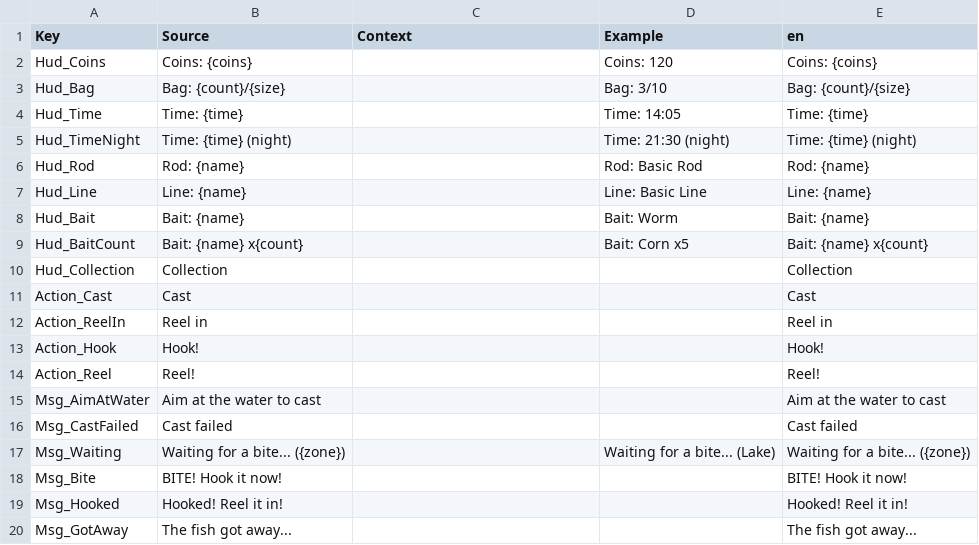
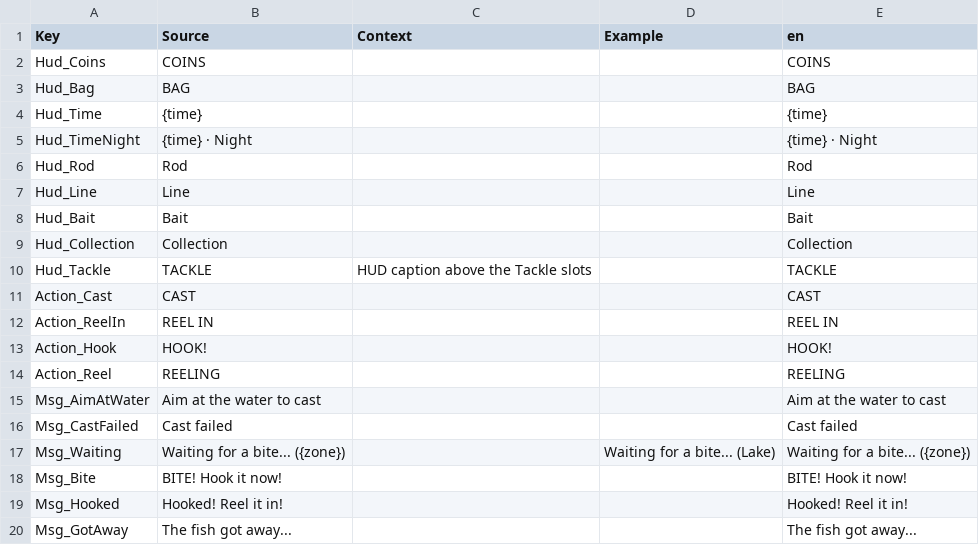
Before and after one commit to thuo-huynh/misty-fishing, a CSV file: localization/UI.csv, drawn as a sheet; only a part is shown; the diff covers the shown part only.

```diff
--- a/localization/UI.csv
+++ b/localization/UI.csv
@@ -1,15 +1,15 @@
 Key,Source,Context,Example,en
-Hud_Coins,Coins: {coins},,Coins: 120,Coins: {coins}
-Hud_Bag,Bag: {count}/{size},,Bag: 3/10,Bag: {count}/{size}
-Hud_Time,Time: {time},,Time: 14:05,Time: {time}
-Hud_TimeNight,Time: {time} (night),,Time: 21:30 (night),Time: {time} (night)
-Hud_Rod,Rod: {name},,Rod: Basic Rod,Rod: {name}
-Hud_Line,Line: {name},,Line: Basic Line,Line: {name}
-Hud_Bait,Bait: {name},,Bait: Worm,Bait: {name}
-Hud_BaitCount,Bait: {name} x{count},,Bait: Corn x5,Bait: {name} x{count}
+Hud_Coins,COINS,,,COINS
+Hud_Bag,BAG,,,BAG
+Hud_Time,{time},,,{time}
+Hud_TimeNight,{time} · Night,,,{time} · Night
+Hud_Rod,Rod,,,Rod
+Hud_Line,Line,,,Line
+Hud_Bait,Bait,,,Bait
 Hud_Collection,Collection,,,Collection
-Action_Cast,Cast,,,Cast
-Action_ReelIn,Reel in,,,Reel in
-Action_Hook,Hook!,,,Hook!
-Action_Reel,Reel!,,,Reel!
+Hud_Tackle,TACKLE,HUD caption above the Tackle slots,,TACKLE
+Action_Cast,CAST,,,CAST
+Action_ReelIn,REEL IN,,,REEL IN
+Action_Hook,HOOK!,,,HOOK!
+Action_Reel,REELING,,,REELING
 Msg_AimAtWater,Aim at the water to cast,,,Aim at the water to cast
```
Also changed, not shown: 1 added row and 1 edited cell elsewhere in this file, 10 other files.
